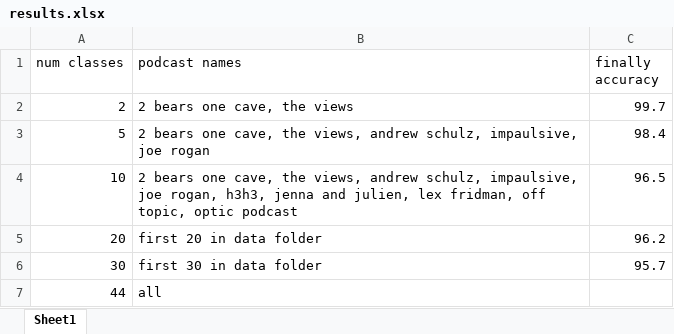
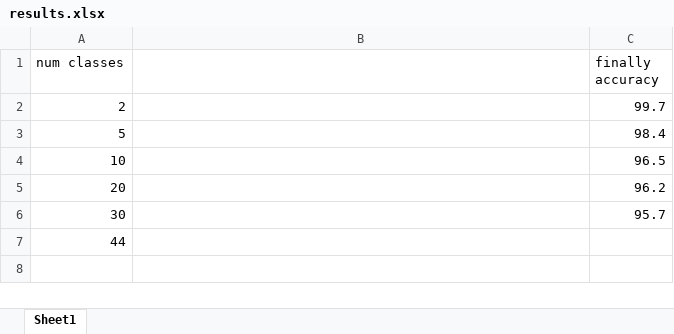
Before and after one commit to aghaffar101/ece324PodcastClassifier, an Excel workbook: results.xlsx, sheet Sheet1, drawn as a sheet; values as stored, in another font and other column widths than the file's, no borders; the diff names each change by its address in the sheet, - before the commit and + after, or states it on an @@ line.

```diff
--- a/results.xlsx (sheet Sheet1)
+++ b/results.xlsx (sheet Sheet1)
-B1: podcast names
+B1: (empty)
-B2: 2 bears one cave, the views
+B2: (empty)
-B3: 2 bears one cave, the views, andrew schulz, impaulsive, joe rogan
+B3: (empty)
-B4: 2 bears one cave, the views, andrew schulz, impaulsive, joe rogan, h3h3, jenna and julien, lex fridman, off topic, optic podcast
+B4: (empty)
-B5: first 20 in data folder
+B5: (empty)
-B6: first 30 in data folder
+B6: (empty)
-B7: all
+B7: (empty)
```
Also changed, not shown: 17 other files.
